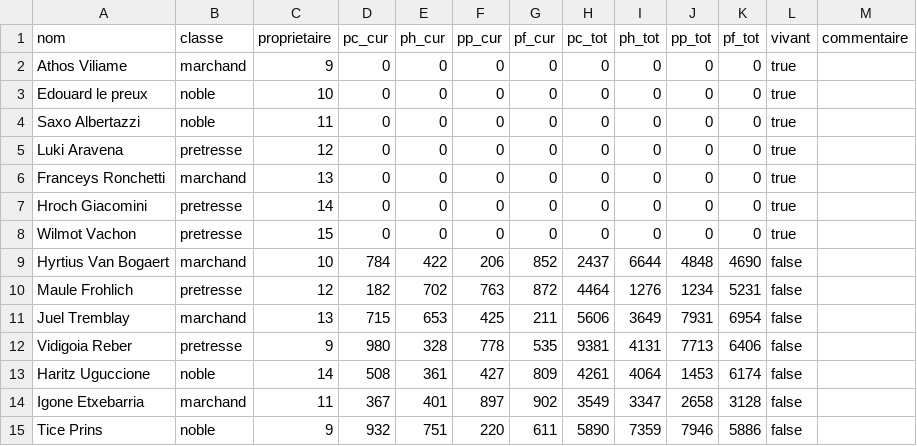
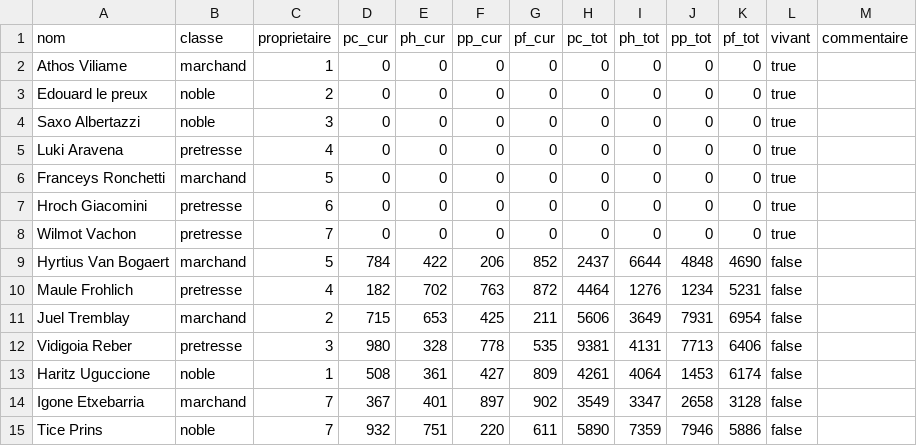
Before and after one commit to keleos971/fatboy_vs_psycopg, a CSV file: sql/dummy_data/personnage.csv, drawn as a sheet.

```diff
--- a/sql/dummy_data/personnage.csv
+++ b/sql/dummy_data/personnage.csv
@@ -1,15 +1,15 @@
 nom;classe;proprietaire;pc_cur;ph_cur;pp_cur;pf_cur;pc_tot;ph_tot;pp_tot;pf_tot;vivant;commentaire
-Athos Viliame;marchand;9;0;0;0;0;0;0;0;0;true;
-Edouard le preux;noble;10;0;0;0;0;0;0;0;0;true;
-Saxo Albertazzi;noble;11;0;0;0;0;0;0;0;0;true;
-Luki Aravena;pretresse;12;0;0;0;0;0;0;0;0;true;
-Franceys Ronchetti;marchand;13;0;0;0;0;0;0;0;0;true;
-Hroch Giacomini;pretresse;14;0;0;0;0;0;0;0;0;true;
-Wilmot Vachon;pretresse;15;0;0;0;0;0;0;0;0;true;
-Hyrtius Van Bogaert;marchand;10;784;422;206;852;2437;6644;4848;4690;false;
-Maule Frohlich;pretresse;12;182;702;763;872;4464;1276;1234;5231;false;
-Juel Tremblay;marchand;13;715;653;425;211;5606;3649;7931;6954;false;
-Vidigoia Reber;pretresse;9;980;328;778;535;9381;4131;7713;6406;false;
-Haritz Uguccione;noble;14;508;361;427;809;4261;4064;1453;6174;false;
-Igone Etxebarria;marchand;11;367;401;897;902;3549;3347;2658;3128;false;
-Tice Prins;noble;9;932;751;220;611;5890;7359;7946;5886;false;
+Athos Viliame;marchand;1;0;0;0;0;0;0;0;0;true;
+Edouard le preux;noble;2;0;0;0;0;0;0;0;0;true;
+Saxo Albertazzi;noble;3;0;0;0;0;0;0;0;0;true;
+Luki Aravena;pretresse;4;0;0;0;0;0;0;0;0;true;
+Franceys Ronchetti;marchand;5;0;0;0;0;0;0;0;0;true;
+Hroch Giacomini;pretresse;6;0;0;0;0;0;0;0;0;true;
+Wilmot Vachon;pretresse;7;0;0;0;0;0;0;0;0;true;
+Hyrtius Van Bogaert;marchand;5;784;422;206;852;2437;6644;4848;4690;false;
+Maule Frohlich;pretresse;4;182;702;763;872;4464;1276;1234;5231;false;
+Juel Tremblay;marchand;2;715;653;425;211;5606;3649;7931;6954;false;
+Vidigoia Reber;pretresse;3;980;328;778;535;9381;4131;7713;6406;false;
+Haritz Uguccione;noble;1;508;361;427;809;4261;4064;1453;6174;false;
+Igone Etxebarria;marchand;7;367;401;897;902;3549;3347;2658;3128;false;
+Tice Prins;noble;7;932;751;220;611;5890;7359;7946;5886;false;
```
Also changed, not shown: 2 other files.
